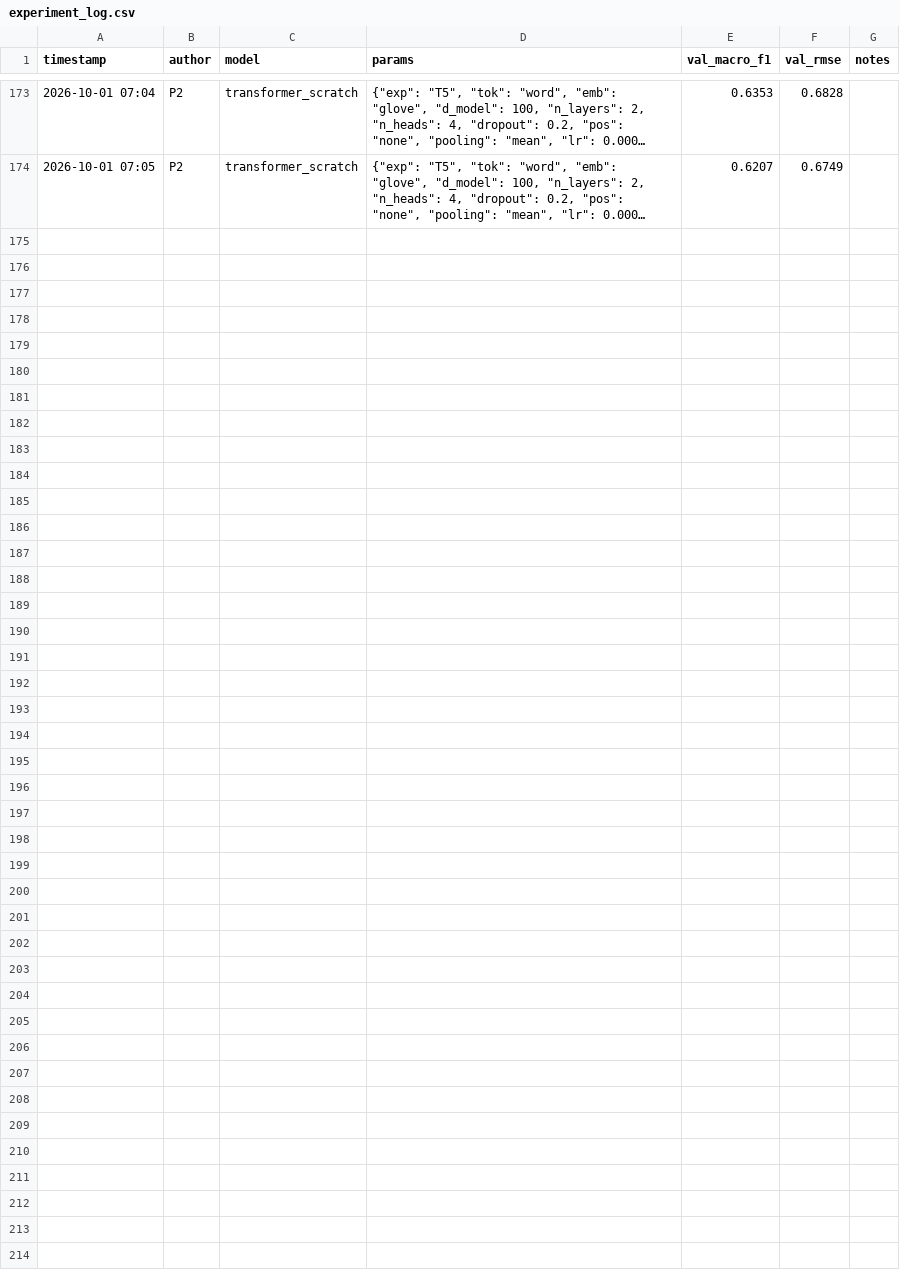
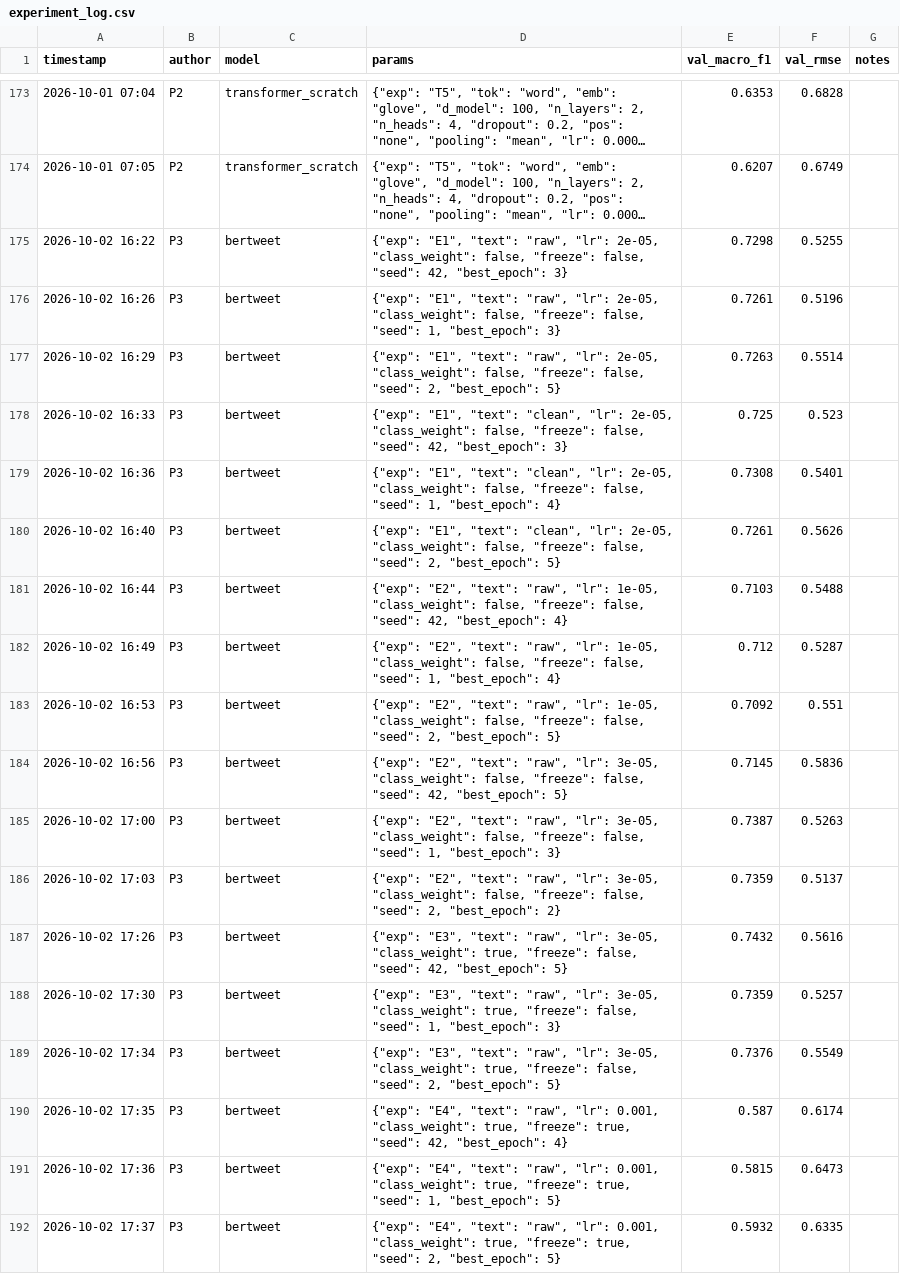
Before and after one commit to allia-wase/formative2-vaccine-sentiment, a CSV file: reports/experiment_log.csv, drawn as a sheet; only a part is shown, gaps mark what is left out; long unchanged cells end in …; the diff names each change by its address in the sheet, - before the commit and + after, or states it on an @@ line.

Commit message:
Add BERTweet results and predictions

```diff
--- a/reports/experiment_log.csv
+++ b/reports/experiment_log.csv
+row 175: 2026-10-02 16:22 | P3 | bertweet | {"exp": "E1", "text": "raw", "lr": 2e-05, "class_weight": false, "freeze": false, "seed": 42, "best_epoch": 3} | 0.7298 | 0.5255
+row 176: 2026-10-02 16:26 | P3 | bertweet | {"exp": "E1", "text": "raw", "lr": 2e-05, "class_weight": false, "freeze": false, "seed": 1, "best_epoch": 3} | 0.7261 | 0.5196
+row 177: 2026-10-02 16:29 | P3 | bertweet | {"exp": "E1", "text": "raw", "lr": 2e-05, "class_weight": false, "freeze": false, "seed": 2, "best_epoch": 5} | 0.7263 | 0.5514
+row 178: 2026-10-02 16:33 | P3 | bertweet | {"exp": "E1", "text": "clean", "lr": 2e-05, "class_weight": false, "freeze": false, "seed": 42, "best_epoch": 3} | 0.725 | 0.523
+row 179: 2026-10-02 16:36 | P3 | bertweet | {"exp": "E1", "text": "clean", "lr": 2e-05, "class_weight": false, "freeze": false, "seed": 1, "best_epoch": 4} | 0.7308 | 0.5401
+row 180: 2026-10-02 16:40 | P3 | bertweet | {"exp": "E1", "text": "clean", "lr": 2e-05, "class_weight": false, "freeze": false, "seed": 2, "best_epoch": 5} | 0.7261 | 0.5626
+row 181: 2026-10-02 16:44 | P3 | bertweet | {"exp": "E2", "text": "raw", "lr": 1e-05, "class_weight": false, "freeze": false, "seed": 42, "best_epoch": 4} | 0.7103 | 0.5488
+row 182: 2026-10-02 16:49 | P3 | bertweet | {"exp": "E2", "text": "raw", "lr": 1e-05, "class_weight": false, "freeze": false, "seed": 1, "best_epoch": 4} | 0.712 | 0.5287
+row 183: 2026-10-02 16:53 | P3 | bertweet | {"exp": "E2", "text": "raw", "lr": 1e-05, "class_weight": false, "freeze": false, "seed": 2, "best_epoch": 5} | 0.7092 | 0.551
+row 184: 2026-10-02 16:56 | P3 | bertweet | {"exp": "E2", "text": "raw", "lr": 3e-05, "class_weight": false, "freeze": false, "seed": 42, "best_epoch": 5} | 0.7145 | 0.5836
+row 185: 2026-10-02 17:00 | P3 | bertweet | {"exp": "E2", "text": "raw", "lr": 3e-05, "class_weight": false, "freeze": false, "seed": 1, "best_epoch": 3} | 0.7387 | 0.5263
+row 186: 2026-10-02 17:03 | P3 | bertweet | {"exp": "E2", "text": "raw", "lr": 3e-05, "class_weight": false, "freeze": false, "seed": 2, "best_epoch": 2} | 0.7359 | 0.5137
+row 187: 2026-10-02 17:26 | P3 | bertweet | {"exp": "E3", "text": "raw", "lr": 3e-05, "class_weight": true, "freeze": false, "seed": 42, "best_epoch": 5} | 0.7432 | 0.5616
+row 188: 2026-10-02 17:30 | P3 | bertweet | {"exp": "E3", "text": "raw", "lr": 3e-05, "class_weight": true, "freeze": false, "seed": 1, "best_epoch": 3} | 0.7359 | 0.5257
+row 189: 2026-10-02 17:34 | P3 | bertweet | {"exp": "E3", "text": "raw", "lr": 3e-05, "class_weight": true, "freeze": false, "seed": 2, "best_epoch": 5} | 0.7376 | 0.5549
+row 190: 2026-10-02 17:35 | P3 | bertweet | {"exp": "E4", "text": "raw", "lr": 0.001, "class_weight": true, "freeze": true, "seed": 42, "best_epoch": 4} | 0.587 | 0.6174
+row 191: 2026-10-02 17:36 | P3 | bertweet | {"exp": "E4", "text": "raw", "lr": 0.001, "class_weight": true, "freeze": true, "seed": 1, "best_epoch": 5} | 0.5815 | 0.6473
+row 192: 2026-10-02 17:37 | P3 | bertweet | {"exp": "E4", "text": "raw", "lr": 0.001, "class_weight": true, "freeze": true, "seed": 2, "best_epoch": 5} | 0.5932 | 0.6335
```
Also changed, not shown: reports/results.csv, 1 other file.
